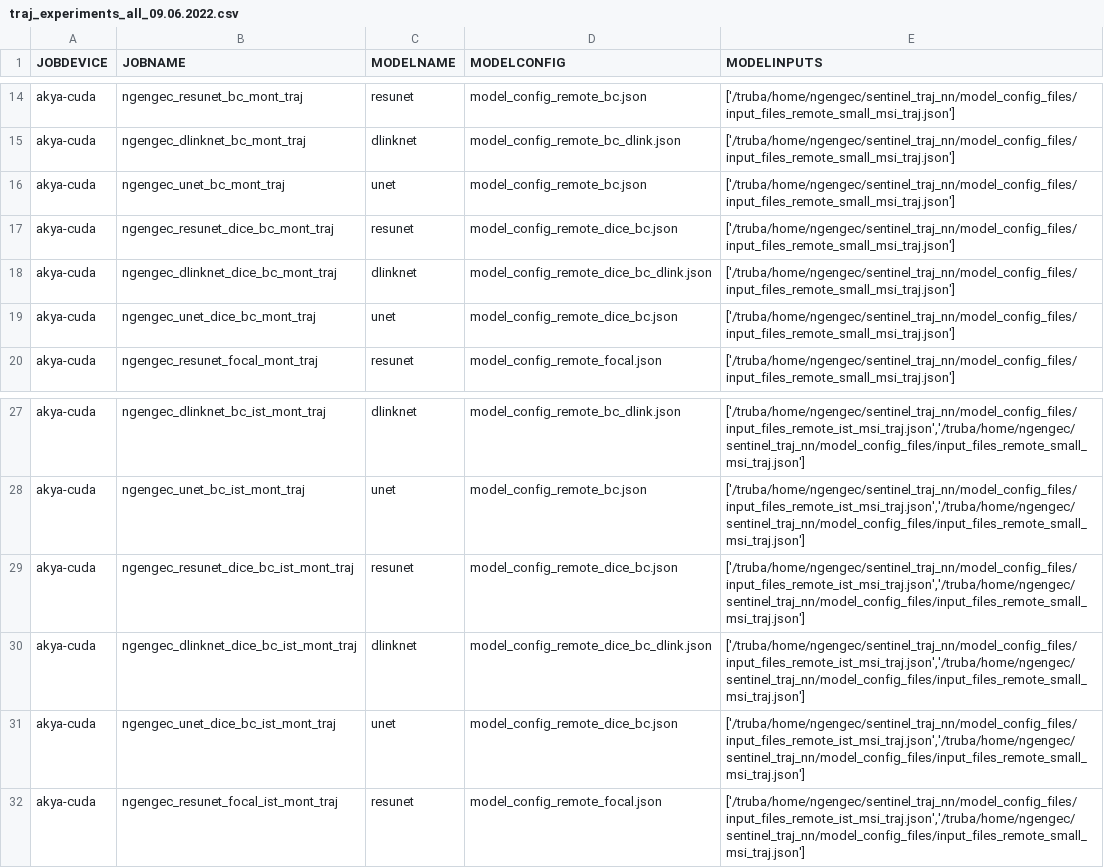
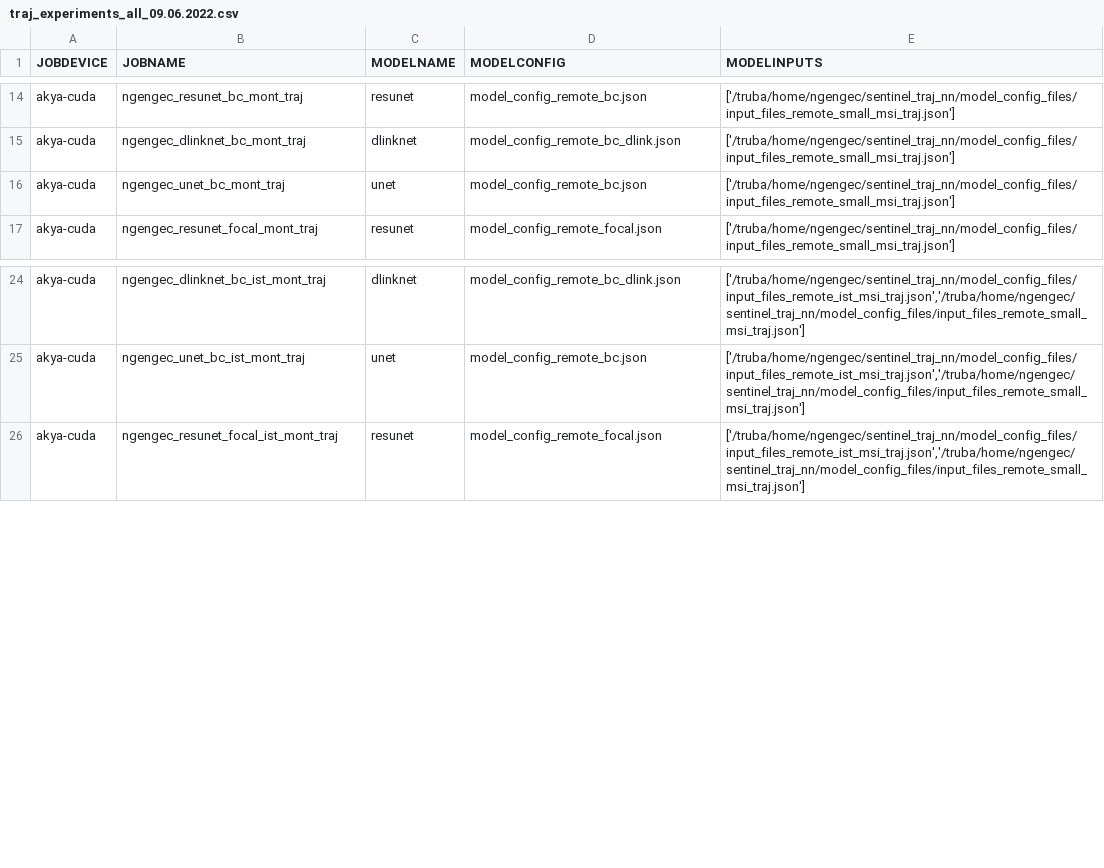
Before and after one commit to nagellette/sentinel_traj_nn, a CSV file: experiments/traj_experiments_all_09.06.2022.csv, drawn as a sheet; only a part is shown, gaps mark what is left out; the diff names each change by its address in the sheet, - before the commit and + after, or states it on an @@ line.

Commit message:
Remove custom metrics, losses from code and experiments.

```diff
--- a/experiments/traj_experiments_all_09.06.2022.csv
+++ b/experiments/traj_experiments_all_09.06.2022.csv
-row 17: akya-cuda | ngengec_resunet_dice_bc_mont_traj | resunet | model_config_remote_dice_bc.json | ['/truba/home/ngengec/sentinel_traj_nn/model_config_files/input_files_remote_small_msi_traj.json']
-row 18: akya-cuda | ngengec_dlinknet_dice_bc_mont_traj | dlinknet | model_config_remote_dice_bc_dlink.json | ['/truba/home/ngengec/sentinel_traj_nn/model_config_files/input_files_remote_small_msi_traj.json']
-row 19: akya-cuda | ngengec_unet_dice_bc_mont_traj | unet | model_config_remote_dice_bc.json | ['/truba/home/ngengec/sentinel_traj_nn/model_config_files/input_files_remote_small_msi_traj.json']
-row 29: akya-cuda | ngengec_resunet_dice_bc_ist_mont_traj | resunet | model_config_remote_dice_bc.json | ['/truba/home/ngengec/sentinel_traj_nn/model_config_files/input_files_remote_ist_msi_traj.json','/truba/home/ngengec/sentinel_traj_nn/model_config_files/input_files_remote_small_msi_traj.json']
-row 30: akya-cuda | ngengec_dlinknet_dice_bc_ist_mont_traj | dlinknet | model_config_remote_dice_bc_dlink.json | ['/truba/home/ngengec/sentinel_traj_nn/model_config_files/input_files_remote_ist_msi_traj.json','/truba/home/ngengec/sentinel_traj_nn/model_config_files/input_files_remote_small_msi_traj.json']
-row 31: akya-cuda | ngengec_unet_dice_bc_ist_mont_traj | unet | model_config_remote_dice_bc.json | ['/truba/home/ngengec/sentinel_traj_nn/model_config_files/input_files_remote_ist_msi_traj.json','/truba/home/ngengec/sentinel_traj_nn/model_config_files/input_files_remote_small_msi_traj.json']
```
Also changed, not shown: experiments/msi_experiements_all_08_06_2022.csv, 2 other files.
